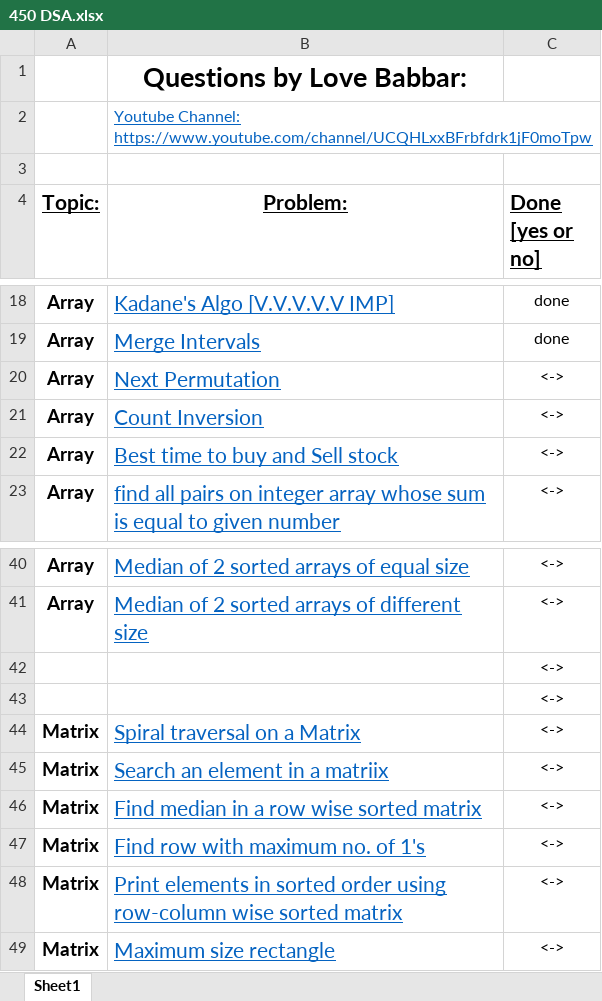
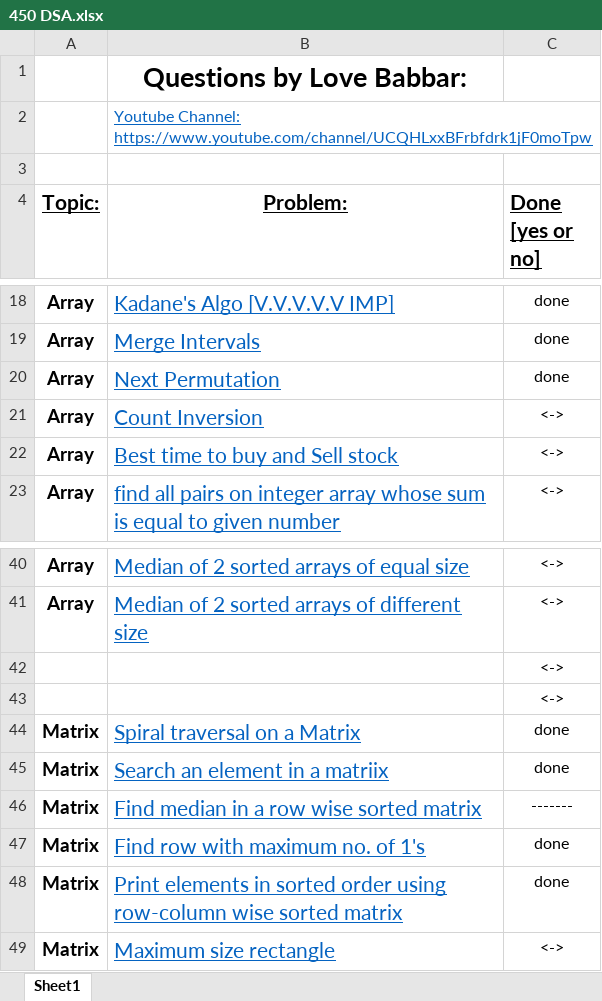
Before and after one commit to Abrar-04/DSA-Practice, an Excel workbook: 450 DSA.xlsx, sheet Sheet1, drawn as a sheet; only a part is shown, gaps mark what is left out; values as stored, in another font and other column widths than the file's, no borders; the diff names each change by its address in the sheet, - before the commit and + after, or states it on an @@ line.

```diff
--- a/450 DSA.xlsx (sheet Sheet1)
+++ b/450 DSA.xlsx (sheet Sheet1)
-C20 (Done [yes or no]): <->
+C20 (Done [yes or no]): done
-C44:C45 (Done [yes or no]): <->
+C44:C45 (Done [yes or no]): done
-C46 (Done [yes or no]): <->
+C46 (Done [yes or no]): -------
-C47:C48 (Done [yes or no]): <->
+C47:C48 (Done [yes or no]): done
```
Also changed, not shown: 6 other files.
